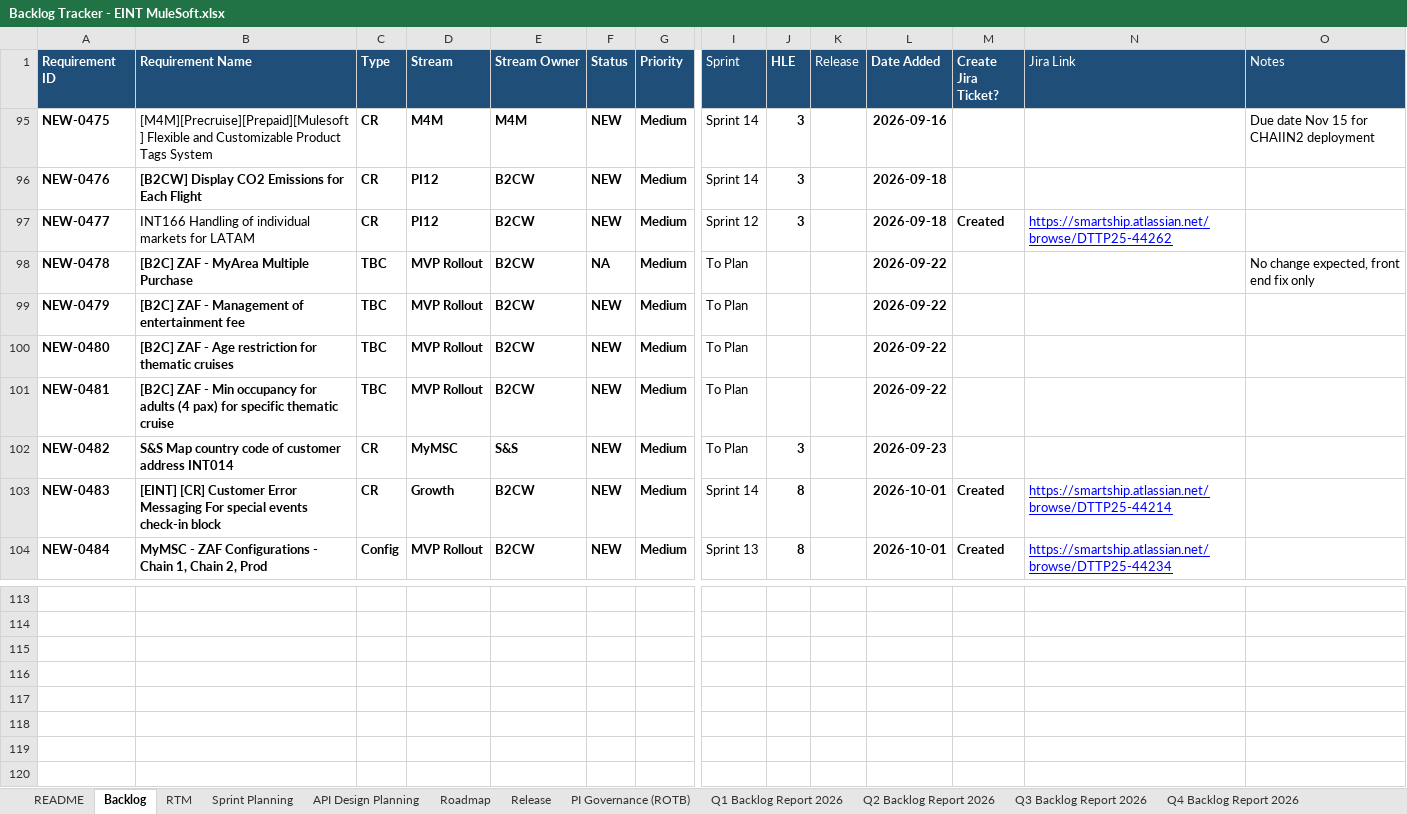
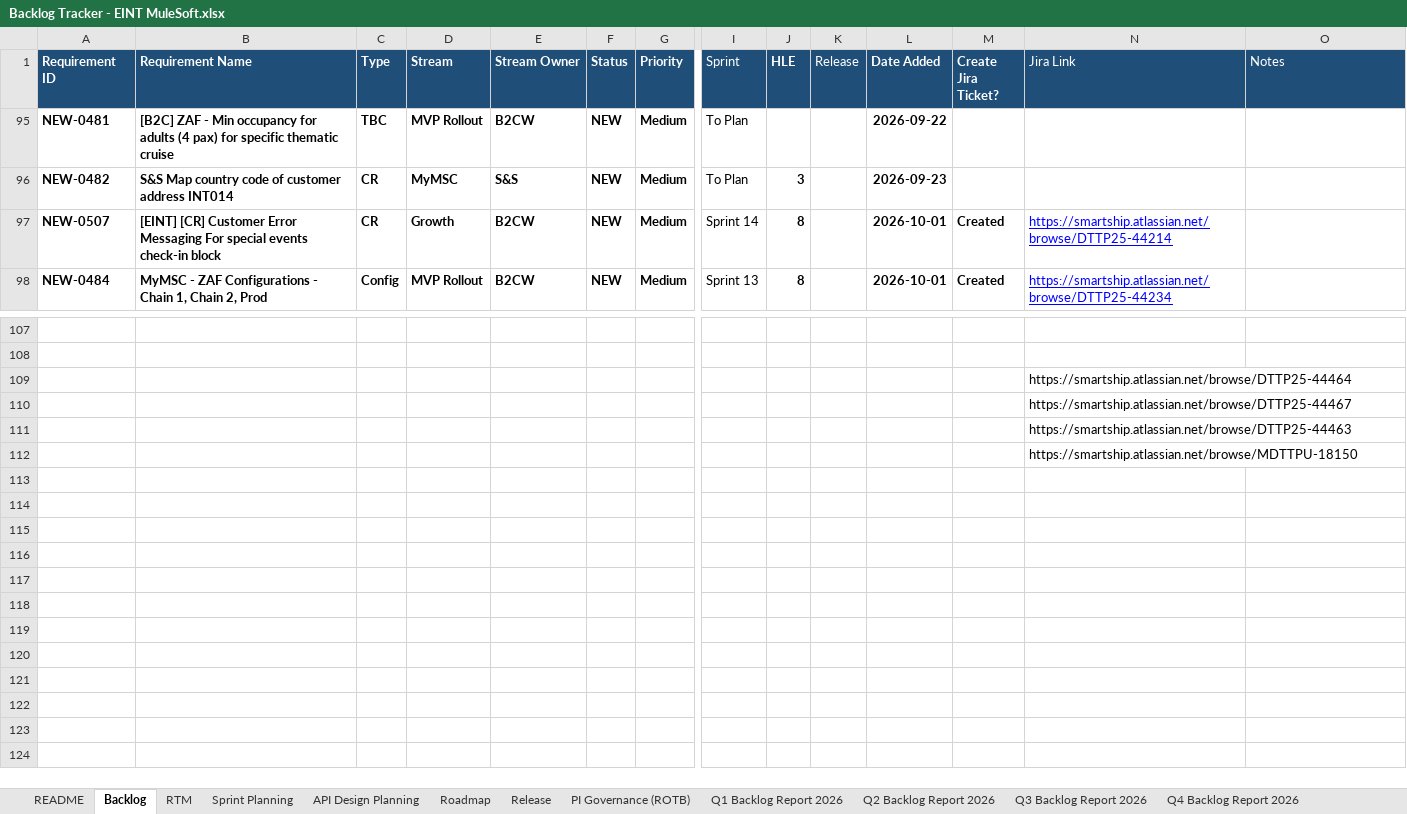
Before and after one commit to sasuepam/backlog-tracker, an Excel workbook: workbook/Backlog Tracker - EINT MuleSoft.xlsx, sheet Backlog, drawn as a sheet; only a part is shown, gaps mark what is left out; the shorter side is filled out with more unchanged rows; values as stored, in another font and other column widths than the file's, no borders; conditional formats and table styles not drawn; removed rows and columns are numbered as before the commit, all else as after; rows hold the shown columns only; the diff names each change by its address in the sheet, - before the commit and + after, or states it on an @@ line.

```diff
--- a/workbook/Backlog Tracker - EINT MuleSoft.xlsx (sheet Backlog)
+++ b/workbook/Backlog Tracker - EINT MuleSoft.xlsx (sheet Backlog)
@@ row 95 hidden: NEW-0475 | [M4M][Precruise][Prepaid][Mulesoft] Flexible and Customizable Product Tags System | CR | M4M | M4M | NEW | Medium | Sprint 14 | 3 |  | 2026-09-16 |  |  | Due date Nov 15 for CHAIIN2 deployment @@
-row 96: NEW-0476 | [B2CW] Display CO2 Emissions for Each Flight | CR | PI12 | B2CW | NEW | Medium | Sprint 14 | 3 |  | 2026-09-18
@@ row 97 hidden: NEW-0477 | INT166 Handling of individual markets for LATAM | CR | PI12 | B2CW | NEW | Medium | Sprint 12 | 3 |  | 2026-09-18 | Created | https://smartship.atlassian.net/browse/DTTP25-44262 @@
-row 98: NEW-0478 | [B2C] ZAF - MyArea Multiple Purchase | TBC | MVP Rollout | B2CW | NA | Medium | To Plan |  |  | 2026-09-22 |  |  | No change expected, front end fix only
-row 99: NEW-0479 | [B2C] ZAF - Management of entertainment fee | TBC | MVP Rollout | B2CW | NEW | Medium | To Plan |  |  | 2026-09-22
-row 100: NEW-0480 | [B2C] ZAF - Age restriction for thematic cruises | TBC | MVP Rollout | B2CW | NEW | Medium | To Plan |  |  | 2026-09-22
-A97 (Requirement ID): NEW-0483
+A97 (Requirement ID): NEW-0507
-N109 (Jira Link): (empty)
+N109 (Jira Link): https://smartship.atlassian.net/browse/DTTP25-44464
-N110 (Jira Link): (empty)
+N110 (Jira Link): https://smartship.atlassian.net/browse/DTTP25-44467
-N111 (Jira Link): (empty)
+N111 (Jira Link): https://smartship.atlassian.net/browse/DTTP25-44463
-N112 (Jira Link): (empty)
+N112 (Jira Link): https://smartship.atlassian.net/browse/MDTTPU-18150
```
Also changed, not shown: sheet RTM, sheet Sprint Planning, sheet No scope for MS, sheet API Design Planning, sheet Roadmap, sheet Q3 Backlog Report 2026, 2 more sheets, formulas that keep their value, hidden cells.
